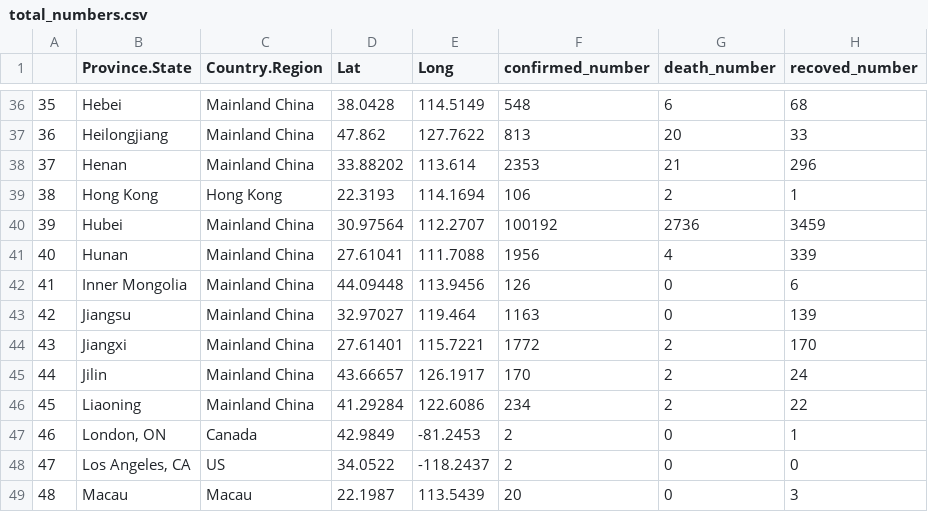
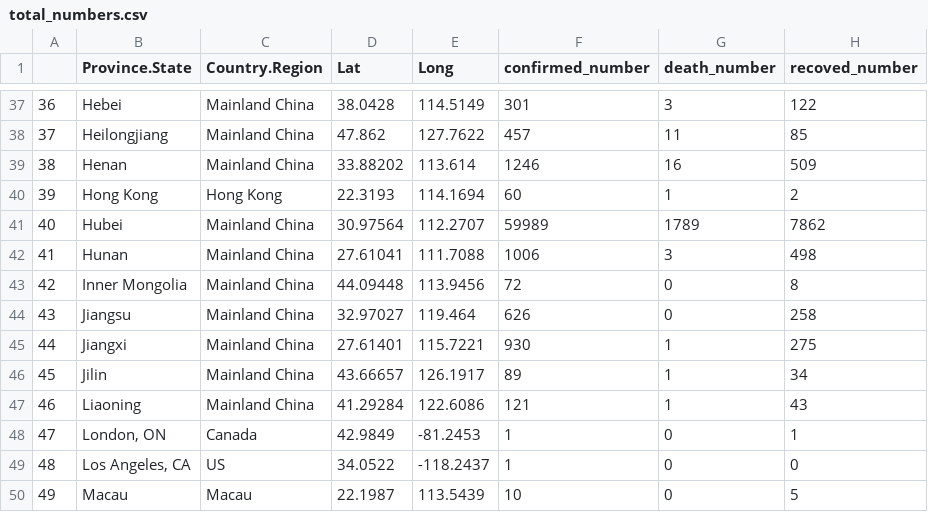
Before and after one commit to happyhaijuan/coronavirus-2020, a CSV file: visulization data/total_numbers.csv, drawn as a sheet; only a part is shown, gaps mark what is left out; addresses are those after the commit; the diff covers the shown part only; the diff names each change by its address in the sheet, - before the commit and + after, or states it on an @@ line.

```diff
--- a/visulization data/total_numbers.csv
+++ b/visulization data/total_numbers.csv
@@ column A renumbered from row 5 down @@
-F37 (confirmed_number): 548
+F37 (confirmed_number): 301
-G37 (death_number): 6
+G37 (death_number): 3
-H37 (recoved_number): 68
+H37 (recoved_number): 122
-F38 (confirmed_number): 813
+F38 (confirmed_number): 457
-G38 (death_number): 20
+G38 (death_number): 11
-H38 (recoved_number): 33
+H38 (recoved_number): 85
-F39 (confirmed_number): 2353
+F39 (confirmed_number): 1246
-G39 (death_number): 21
+G39 (death_number): 16
-H39 (recoved_number): 296
+H39 (recoved_number): 509
-F40 (confirmed_number): 106
+F40 (confirmed_number): 60
-G40 (death_number): 2
+G40 (death_number): 1
-H40 (recoved_number): 1
+H40 (recoved_number): 2
-F41 (confirmed_number): 100192
+F41 (confirmed_number): 59989
-G41 (death_number): 2736
+G41 (death_number): 1789
-H41 (recoved_number): 3459
+H41 (recoved_number): 7862
-F42 (confirmed_number): 1956
+F42 (confirmed_number): 1006
-G42 (death_number): 4
+G42 (death_number): 3
-H42 (recoved_number): 339
+H42 (recoved_number): 498
-F43 (confirmed_number): 126
+F43 (confirmed_number): 72
-H43 (recoved_number): 6
+H43 (recoved_number): 8
-F44 (confirmed_number): 1163
+F44 (confirmed_number): 626
-H44 (recoved_number): 139
+H44 (recoved_number): 258
-F45 (confirmed_number): 1772
+F45 (confirmed_number): 930
-G45:G47 (death_number): 2
+G45:G47 (death_number): 1
-H45 (recoved_number): 170
+H45 (recoved_number): 275
-F46 (confirmed_number): 170
+F46 (confirmed_number): 89
-H46 (recoved_number): 24
+H46 (recoved_number): 34
-F47 (confirmed_number): 234
+F47 (confirmed_number): 121
-H47 (recoved_number): 22
+H47 (recoved_number): 43
-F48:F49 (confirmed_number): 2
+F48:F49 (confirmed_number): 1
-F50 (confirmed_number): 20
+F50 (confirmed_number): 10
-H50 (recoved_number): 3
+H50 (recoved_number): 5
```
Also changed, not shown: 2 added rows and 111 edited cells elsewhere in this file, 1 other file.
